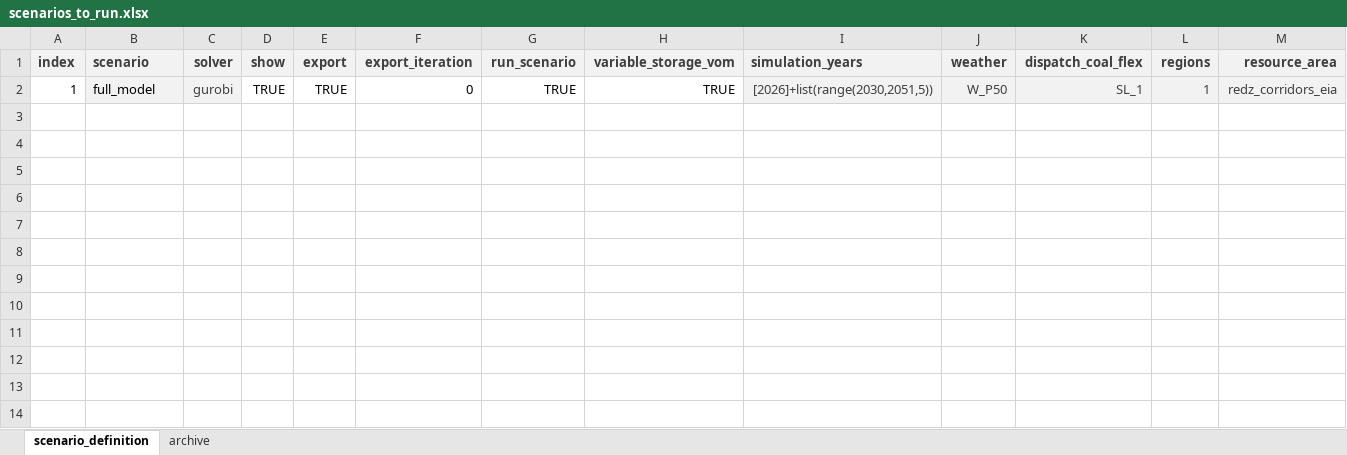
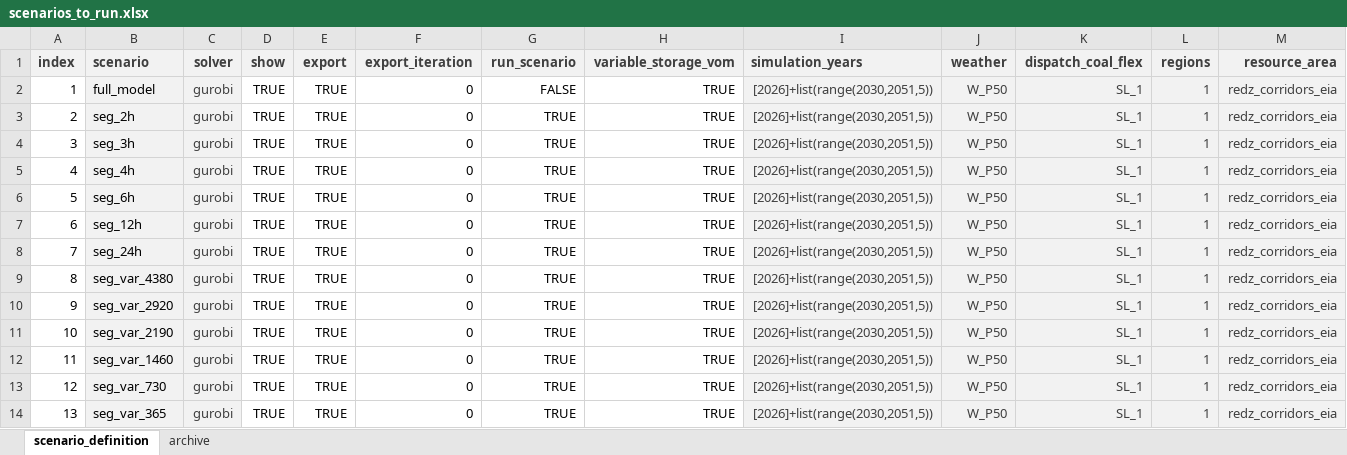
Before and after one commit to RachelCalaz/pypsa-time-sampling, an Excel workbook: scenarios/time_sampling/scenarios_to_run.xlsx, sheet scenario_definition, drawn as a sheet; only a part is shown; values as stored, in another font and other column widths than the file's, no borders; conditional formats not drawn; rows hold the shown columns only; the diff names each change by its address in the sheet, - before the commit and + after, or states it on an @@ line.

```diff
--- a/scenarios/time_sampling/scenarios_to_run.xlsx (sheet scenario_definition)
+++ b/scenarios/time_sampling/scenarios_to_run.xlsx (sheet scenario_definition)
-G2 (run_scenario): TRUE
+G2 (run_scenario): FALSE
+row 3: 2 | seg_2h | gurobi | TRUE | TRUE | 0 | TRUE | TRUE | [2026]+list(range(2030,2051,5)) | W_P50 | SL_1 | 1 | redz_corridors_eia
+row 4: 3 | seg_3h | gurobi | TRUE | TRUE | 0 | TRUE | TRUE | [2026]+list(range(2030,2051,5)) | W_P50 | SL_1 | 1 | redz_corridors_eia
+row 5: 4 | seg_4h | gurobi | TRUE | TRUE | 0 | TRUE | TRUE | [2026]+list(range(2030,2051,5)) | W_P50 | SL_1 | 1 | redz_corridors_eia
+row 6: 5 | seg_6h | gurobi | TRUE | TRUE | 0 | TRUE | TRUE | [2026]+list(range(2030,2051,5)) | W_P50 | SL_1 | 1 | redz_corridors_eia
+row 7: 6 | seg_12h | gurobi | TRUE | TRUE | 0 | TRUE | TRUE | [2026]+list(range(2030,2051,5)) | W_P50 | SL_1 | 1 | redz_corridors_eia
+row 8: 7 | seg_24h | gurobi | TRUE | TRUE | 0 | TRUE | TRUE | [2026]+list(range(2030,2051,5)) | W_P50 | SL_1 | 1 | redz_corridors_eia
+row 9: 8 | seg_var_4380 | gurobi | TRUE | TRUE | 0 | TRUE | TRUE | [2026]+list(range(2030,2051,5)) | W_P50 | SL_1 | 1 | redz_corridors_eia
+row 10: 9 | seg_var_2920 | gurobi | TRUE | TRUE | 0 | TRUE | TRUE | [2026]+list(range(2030,2051,5)) | W_P50 | SL_1 | 1 | redz_corridors_eia
+row 11: 10 | seg_var_2190 | gurobi | TRUE | TRUE | 0 | TRUE | TRUE | [2026]+list(range(2030,2051,5)) | W_P50 | SL_1 | 1 | redz_corridors_eia
+row 12: 11 | seg_var_1460 | gurobi | TRUE | TRUE | 0 | TRUE | TRUE | [2026]+list(range(2030,2051,5)) | W_P50 | SL_1 | 1 | redz_corridors_eia
+row 13: 12 | seg_var_730 | gurobi | TRUE | TRUE | 0 | TRUE | TRUE | [2026]+list(range(2030,2051,5)) | W_P50 | SL_1 | 1 | redz_corridors_eia
+row 14: 13 | seg_var_365 | gurobi | TRUE | TRUE | 0 | TRUE | TRUE | [2026]+list(range(2030,2051,5)) | W_P50 | SL_1 | 1 | redz_corridors_eia
```
Also changed, not shown: 4 other files.
